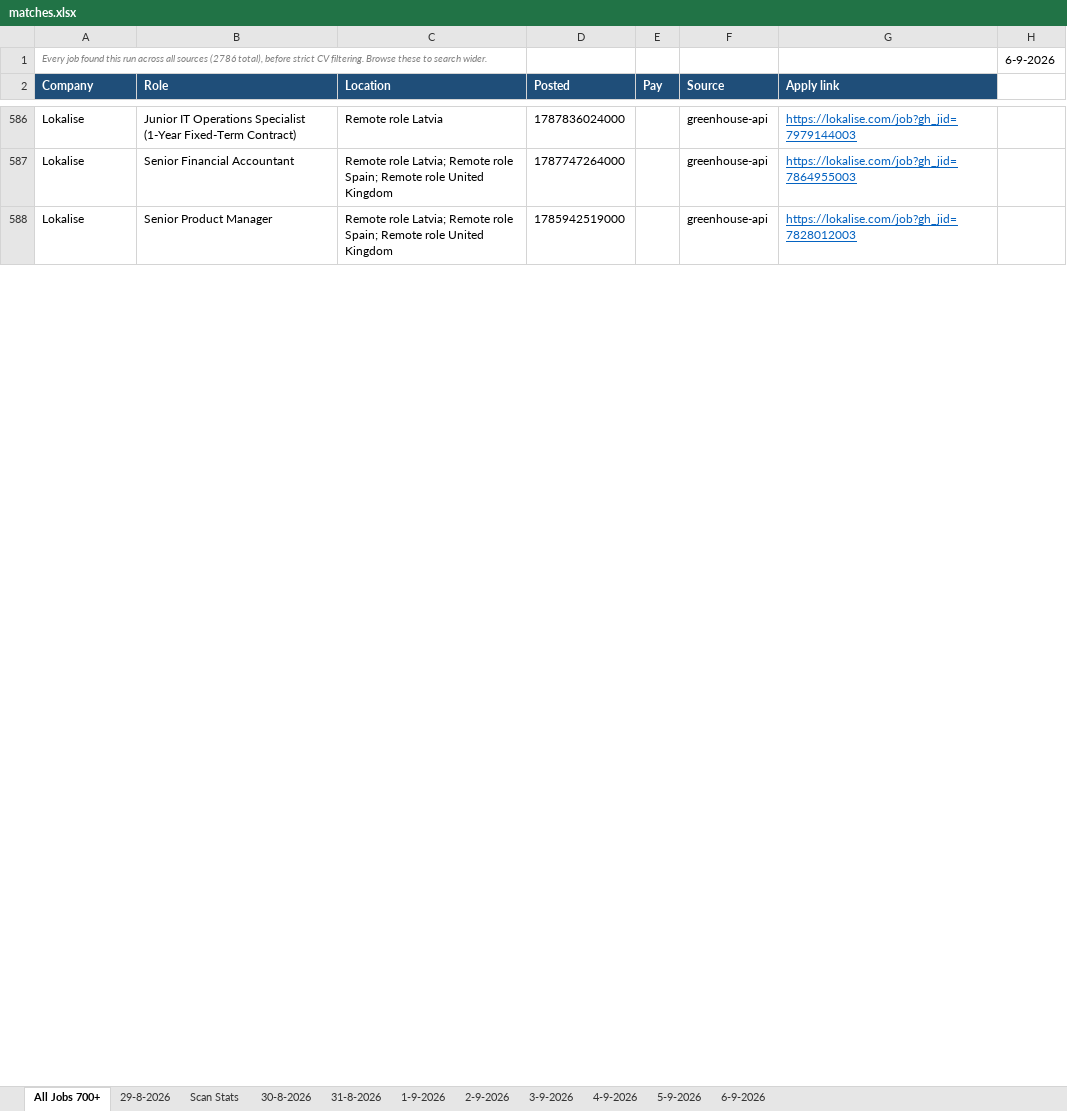
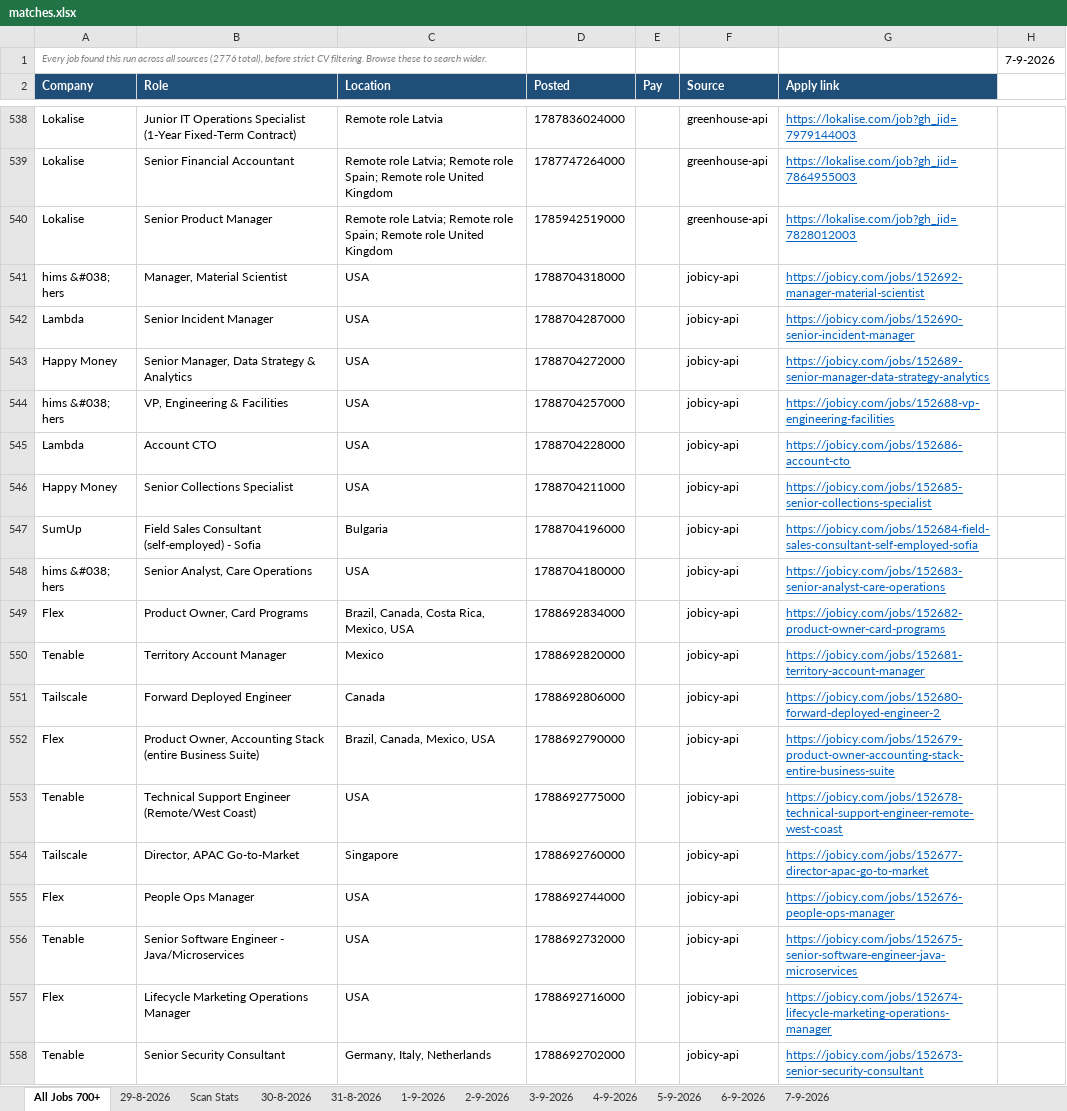
Before and after one commit to waleedba19/career-ops, an Excel workbook: data/matches.xlsx, sheet All Jobs 700+, drawn as a sheet; only a part is shown, gaps mark what is left out; values as stored, in another font and other column widths than the file's, no borders; the diff covers the shown part only; the diff names each change by its address in the sheet, - before the commit and + after, or states it on an @@ line.

```diff
--- a/data/matches.xlsx (sheet All Jobs 700+)
+++ b/data/matches.xlsx (sheet All Jobs 700+)
+sheet tab: 7-9-2026
-A1 (Company): …all sources (2786 total), before…
+A1 (Company): …all sources (2776 total), before…
-H1: 6-9-2026
+H1: 7-9-2026
+row 541: hims &#038; hers | Manager, Material Scientist | USA | 1788704318000 |  | jobicy-api | https://jobicy.com/jobs/152692-manager-material-scientist
+row 542: Lambda | Senior Incident Manager | USA | 1788704287000 |  | jobicy-api | https://jobicy.com/jobs/152690-senior-incident-manager
+row 543: Happy Money | Senior Manager, Data Strategy & Analytics | USA | 1788704272000 |  | jobicy-api | https://jobicy.com/jobs/152689-senior-manager-data-strategy-analytics
+row 544: hims &#038; hers | VP, Engineering & Facilities | USA | 1788704257000 |  | jobicy-api | https://jobicy.com/jobs/152688-vp-engineering-facilities
+row 545: Lambda | Account CTO | USA | 1788704228000 |  | jobicy-api | https://jobicy.com/jobs/152686-account-cto
+row 546: Happy Money | Senior Collections Specialist | USA | 1788704211000 |  | jobicy-api | https://jobicy.com/jobs/152685-senior-collections-specialist
+row 547: SumUp | Field Sales Consultant (self-employed) - Sofia | Bulgaria | 1788704196000 |  | jobicy-api | https://jobicy.com/jobs/152684-field-sales-consultant-self-employed-sofia
+row 548: hims &#038; hers | Senior Analyst, Care Operations | USA | 1788704180000 |  | jobicy-api | https://jobicy.com/jobs/152683-senior-analyst-care-operations
+row 549: Flex | Product Owner, Card Programs | Brazil, Canada, Costa Rica, Mexico, USA | 1788692834000 |  | jobicy-api | https://jobicy.com/jobs/152682-product-owner-card-programs
+row 550: Tenable | Territory Account Manager | Mexico | 1788692820000 |  | jobicy-api | https://jobicy.com/jobs/152681-territory-account-manager
+row 551: Tailscale | Forward Deployed Engineer | Canada | 1788692806000 |  | jobicy-api | https://jobicy.com/jobs/152680-forward-deployed-engineer-2
+row 552: Flex | Product Owner, Accounting Stack (entire Business Suite) | Brazil, Canada, Mexico, USA | 1788692790000 |  | jobicy-api | https://jobicy.com/jobs/152679-product-owner-accounting-stack-entire-business-suite
+row 553: Tenable | Technical Support Engineer (Remote/West Coast) | USA | 1788692775000 |  | jobicy-api | https://jobicy.com/jobs/152678-technical-support-engineer-remote-west-coast
+row 554: Tailscale | Director, APAC Go-to-Market | Singapore | 1788692760000 |  | jobicy-api | https://jobicy.com/jobs/152677-director-apac-go-to-market
+row 555: Flex | People Ops Manager | USA | 1788692744000 |  | jobicy-api | https://jobicy.com/jobs/152676-people-ops-manager
+row 556: Tenable | Senior Software Engineer - Java/Microservices | USA | 1788692732000 |  | jobicy-api | https://jobicy.com/jobs/152675-senior-software-engineer-java-microservices
+row 557: Flex | Lifecycle Marketing Operations Manager | USA | 1788692716000 |  | jobicy-api | https://jobicy.com/jobs/152674-lifecycle-marketing-operations-manager
+row 558: Tenable | Senior Security Consultant | Germany, Italy, Netherlands | 1788692702000 |  | jobicy-api | https://jobicy.com/jobs/152673-senior-security-consultant
```
Also changed, not shown: 95 added rows, 123 removed rows, 287 moved rows and 5 edited cells elsewhere in this sheet, sheet Scan Stats, 7 other files.
